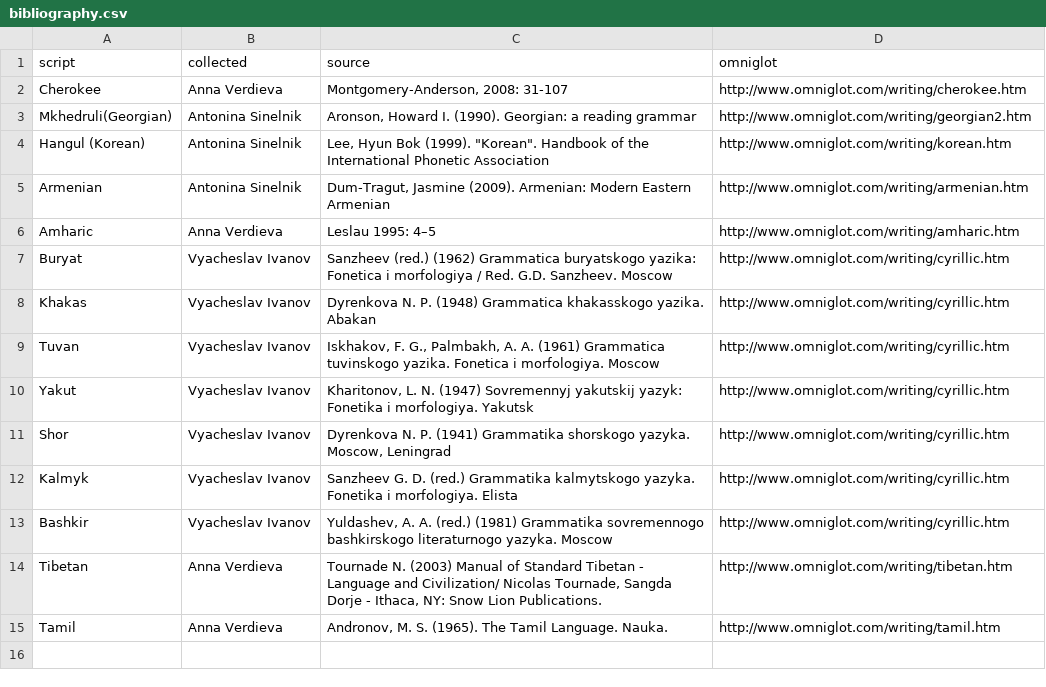
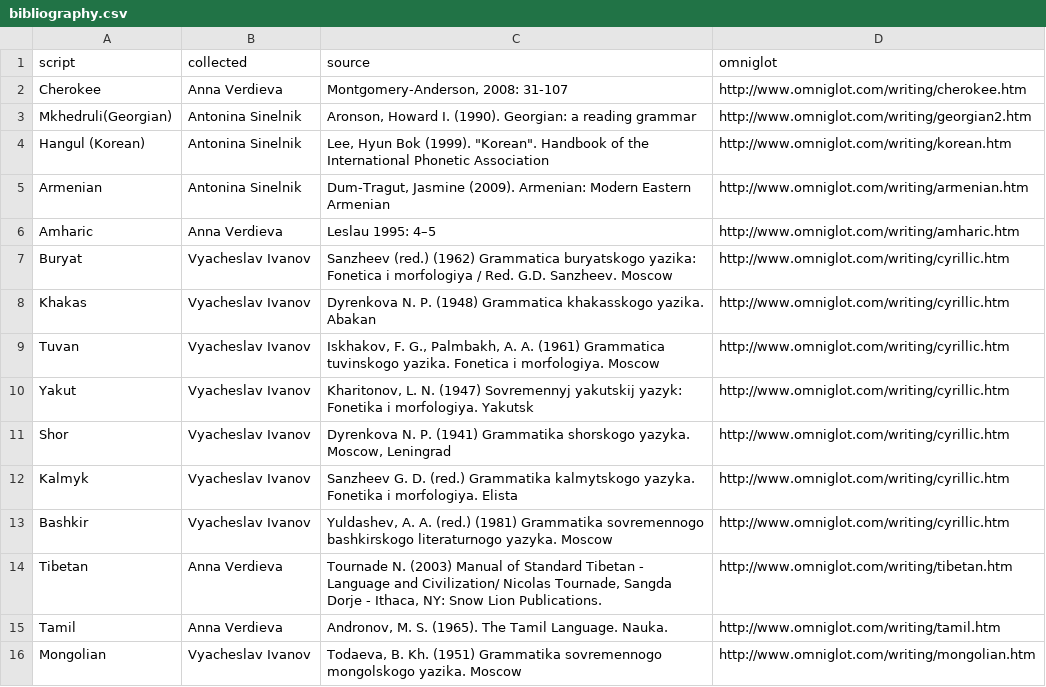
Before and after one commit to agricolamz/wwsd, a CSV file: bibliography.csv, drawn as a sheet; the diff names each change by its address in the sheet, - before the commit and + after, or states it on an @@ line.

Commit message:
add Mongolian

```diff
--- a/bibliography.csv
+++ b/bibliography.csv
+row 16: Mongolian | Vyacheslav Ivanov | Todaeva, B. Kh. (1951) Grammatika sovremennogo mongolskogo yazika. Moscow | http://www.omniglot.com/writing/mongolian.htm
```
Also changed, not shown: 2 other files.
